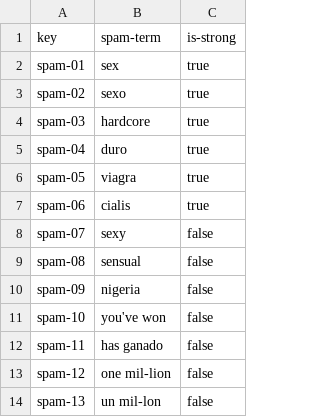
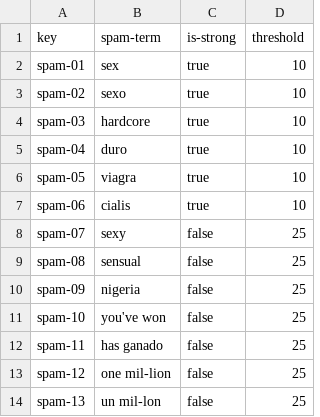
Before and after one commit to josmarlop16/acme-recipes, a CSV file: src/main/webapp/WEB-INF/resources/initial-data/spam.csv, drawn as a sheet; the diff names each change by its address in the sheet, - before the commit and + after, or states it on an @@ line.

Commit message:
Añade el atributo Threshold

```diff
--- a/src/main/webapp/WEB-INF/resources/initial-data/spam.csv
+++ b/src/main/webapp/WEB-INF/resources/initial-data/spam.csv
+column D (threshold), rows 2-14: 10 | 10 | 10 | 10 | 10 | 10 | 25 | 25 | 25 | 25 | 25 | 25 | 25
```
Also changed, not shown: 1 other file.
